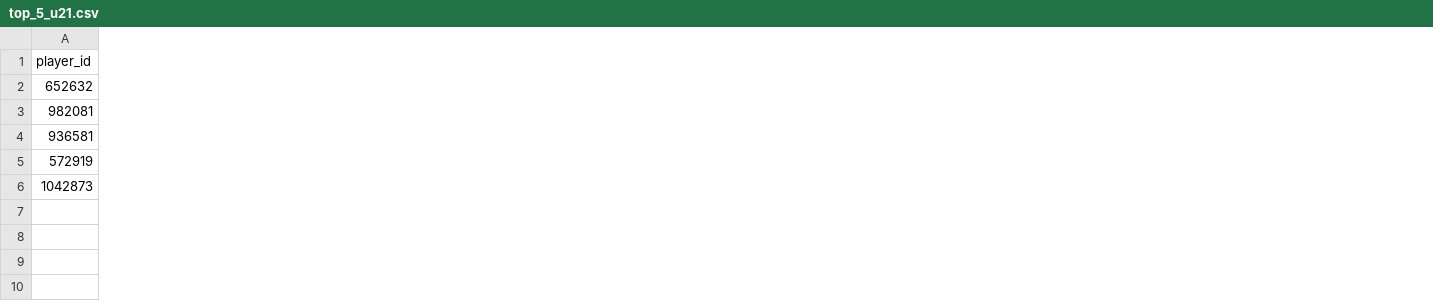
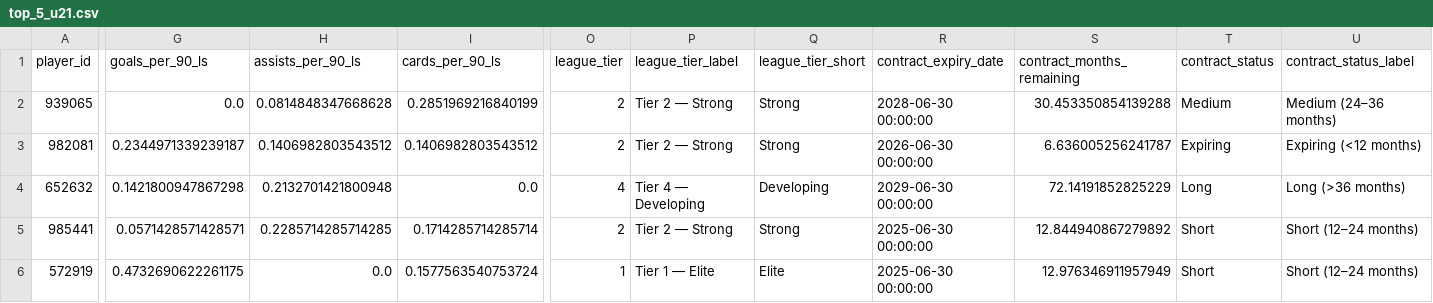
Before and after one commit to batakers/data-driven-football-scouting, a CSV file: outputs/shortlists/top_5_u21.csv, drawn as a sheet; only a part is shown, gaps mark what is left out; removed rows and columns are numbered as before the commit, all else as after; rows hold the shown columns only; the diff covers the shown part only; the diff names each change by its address in the sheet, - before the commit and + after, or states it on an @@ line.

```diff
--- a/outputs/shortlists/top_5_u21.csv
+++ b/outputs/shortlists/top_5_u21.csv
+column G (goals_per_90_ls), row 3: 0.2344971339239187; row 6: 0.4732690622261175
+column H (assists_per_90_ls), row 3: 0.1406982803543512; row 6: 0.0
+column I (cards_per_90_ls), row 3: 0.1406982803543512; row 6: 0.1577563540753724
+column O (league_tier), row 3: 2; row 6: 1
+column P (league_tier_label), row 3: Tier 2 — Strong; row 6: Tier 1 — Elite
+column Q (league_tier_short), row 3: Strong; row 6: Elite
+column R (contract_expiry_date), row 3: 2026-06-30 00:00:00; row 6: 2025-06-30 00:00:00
+column S (contract_months_remaining), row 3: 6.636005256241787; row 6: 12.976346911957949
+column T (contract_status), row 3: Expiring; row 6: Short
+column U (contract_status_label), row 3: Expiring (<12 months); row 6: Short (12–24 months)
-row 2: 652632
+row 2: 939065 | 0.0 | 0.0814848347668628 | 0.2851969216840199 | 2 | Tier 2 — Strong | Strong | 2028-06-30 00:00:00 | 30.453350854139288 | Medium | Medium (24–36 months)
-row 4: 936581
+row 4: 652632 | 0.1421800947867298 | 0.2132701421800948 | 0.0 | 4 | Tier 4 — Developing | Developing | 2029-06-30 00:00:00 | 72.14191852825229 | Long | Long (>36 months)
+row 5: 985441 | 0.0571428571428571 | 0.2285714285714285 | 0.1714285714285714 | 2 | Tier 2 — Strong | Strong | 2025-06-30 00:00:00 | 12.844940867279892 | Short | Short (12–24 months)
-row 6: 1042873
```
Also changed, not shown: 9 added columns and 6 edited cells elsewhere in this file, outputs/shortlists/top_10_defender.csv, outputs/shortlists/top_10_forward.csv, 31 other files.
